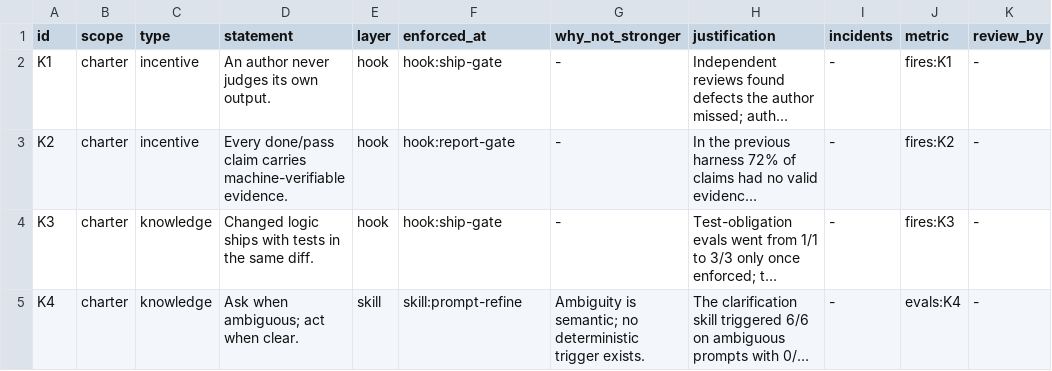
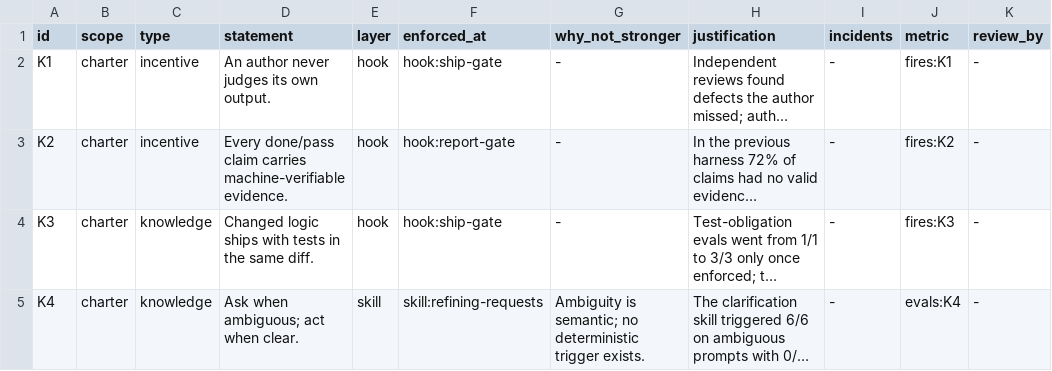
Before and after one commit to flareshin/keel, a TSV file: ledger.tsv, drawn as a sheet; only a part is shown; long unchanged cells end in …; the diff covers the shown part only; the diff names each change by its address in the sheet, - before the commit and + after, or states it on an @@ line.

Commit message:
skills: gerund-form names (authoring-agents, improving-agents, descending-findings, improving-structure, removing-comments, refining-requests, writing-readable-code) across links, ledger, principles, precheck, evidence, review workflow, Codex adapter and fixtures; the readable-code lens key is writing-readable-code

```diff
--- a/ledger.tsv
+++ b/ledger.tsv
-F5 (enforced_at): skill:prompt-refine
+F5 (enforced_at): skill:refining-requests
```
Also changed, not shown: 3 edited cells elsewhere in this file, examples/skills/descended-row.tsv, settings/links.tsv, 49 other files.
